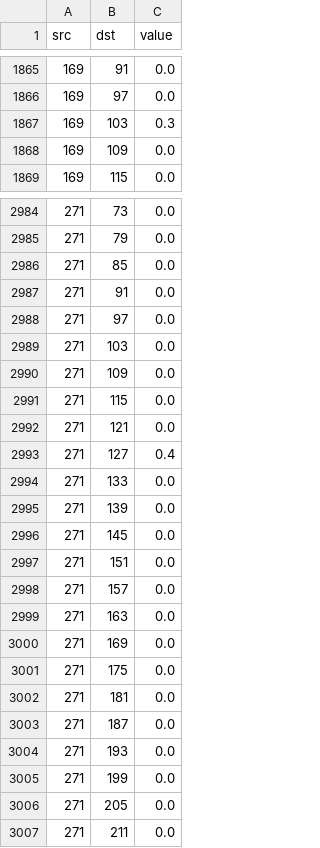
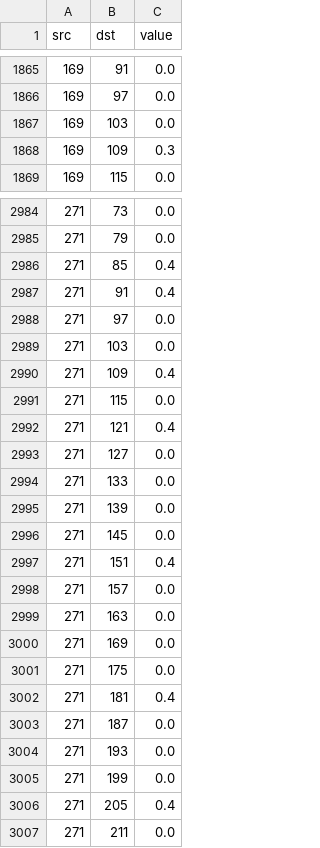
Before and after one commit to llui2/bus-optimization, a CSV file: data/bus_network/od_matrix.csv, drawn as a sheet; only a part is shown, gaps mark what is left out; the diff covers the shown part only.

```diff
--- a/data/bus_network/od_matrix.csv
+++ b/data/bus_network/od_matrix.csv
@@ -1866,4 +1866,4 @@ src,dst,value
 169,97,0.0
-169,103,0.3
-169,109,0.0
+169,103,0.0
+169,109,0.3
 169,115,0.0
@@ -2985,10 +2985,10 @@ src,dst,value
 271,79,0.0
-271,85,0.0
-271,91,0.0
+271,85,0.4
+271,91,0.4
 271,97,0.0
 271,103,0.0
-271,109,0.0
+271,109,0.4
 271,115,0.0
-271,121,0.0
-271,127,0.4
+271,121,0.4
+271,127,0.0
 271,133,0.0
@@ -2996,3 +2996,3 @@ src,dst,value
 271,145,0.0
-271,151,0.0
+271,151,0.4
 271,157,0.0
@@ -3001,3 +3001,3 @@ src,dst,value
 271,175,0.0
-271,181,0.0
+271,181,0.4
 271,187,0.0
@@ -3005,3 +3005,3 @@ src,dst,value
 271,199,0.0
-271,205,0.0
+271,205,0.4
 271,211,0.0
```
Also changed, not shown: 108 edited cells elsewhere in this file, data/road_network/edges.csv, data/road_network/nodes.csv, 9 other files.
